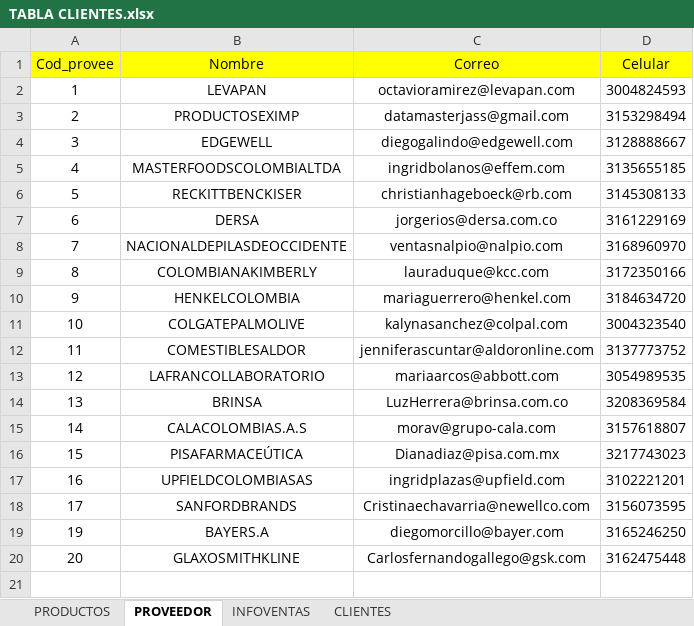
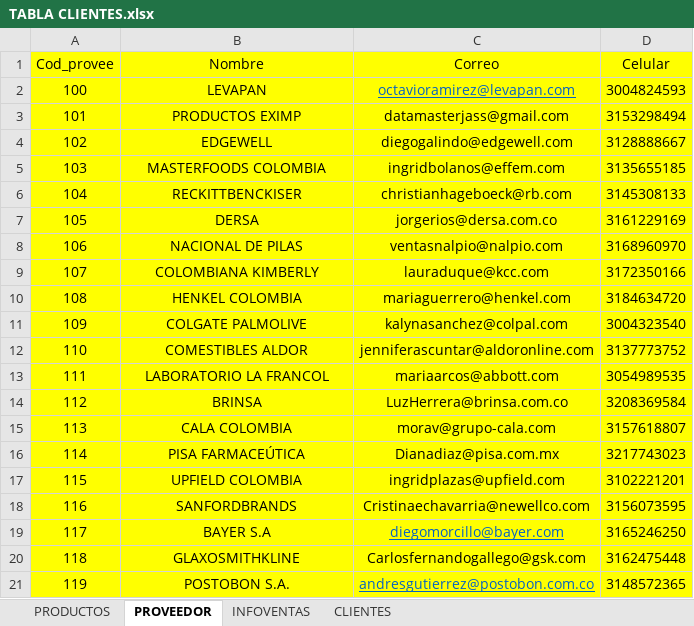
Before and after one commit to hector-heli/webApp_C4_G27_T1, an Excel workbook: TABLA CLIENTES.xlsx, sheet PROVEEDOR, drawn as a sheet; values as stored, in another font and other column widths than the file's, no borders; the diff names each change by its address in the sheet, - before the commit and + after, or states it on an @@ line.

```diff
--- a/TABLA CLIENTES.xlsx (sheet PROVEEDOR)
+++ b/TABLA CLIENTES.xlsx (sheet PROVEEDOR)
-A2 (Cod_provee): 1
+A2 (Cod_provee): 100
-A2:D20 fill: none
+A2:D20 fill: #FFFF00
@@ C2 underline: off → on, text colour: black → #0563C1 @@
-A3 (Cod_provee): 2
+A3 (Cod_provee): 101
-B3 (Nombre): PRODUCTOSEXIMP
+B3 (Nombre): PRODUCTOS EXIMP
-A4 (Cod_provee): 3
+A4 (Cod_provee): 102
-A5 (Cod_provee): 4
+A5 (Cod_provee): 103
-B5 (Nombre): MASTERFOODSCOLOMBIALTDA
+B5 (Nombre): MASTERFOODS COLOMBIA
-A6 (Cod_provee): 5
+A6 (Cod_provee): 104
-A7 (Cod_provee): 6
+A7 (Cod_provee): 105
-A8 (Cod_provee): 7
+A8 (Cod_provee): 106
-B8 (Nombre): NACIONALDEPILASDEOCCIDENTE
+B8 (Nombre): NACIONAL DE PILAS
-A9 (Cod_provee): 8
+A9 (Cod_provee): 107
-B9 (Nombre): COLOMBIANAKIMBERLY
+B9 (Nombre): COLOMBIANA KIMBERLY
-A10 (Cod_provee): 9
+A10 (Cod_provee): 108
-B10 (Nombre): HENKELCOLOMBIA
+B10 (Nombre): HENKEL COLOMBIA
-A11 (Cod_provee): 10
+A11 (Cod_provee): 109
-B11 (Nombre): COLGATEPALMOLIVE
+B11 (Nombre): COLGATE PALMOLIVE
-A12 (Cod_provee): 11
+A12 (Cod_provee): 110
-B12 (Nombre): COMESTIBLESALDOR
+B12 (Nombre): COMESTIBLES ALDOR
-A13 (Cod_provee): 12
+A13 (Cod_provee): 111
-B13 (Nombre): LAFRANCOLLABORATORIO
+B13 (Nombre): LABORATORIO LA FRANCOL
-A14 (Cod_provee): 13
+A14 (Cod_provee): 112
-A15 (Cod_provee): 14
+A15 (Cod_provee): 113
-B15 (Nombre): CALACOLOMBIAS.A.S
+B15 (Nombre): CALA COLOMBIA
-A16 (Cod_provee): 15
+A16 (Cod_provee): 114
-B16 (Nombre): PISAFARMACEÚTICA
+B16 (Nombre): PISA FARMACEÚTICA
-A17 (Cod_provee): 16
+A17 (Cod_provee): 115
-B17 (Nombre): UPFIELDCOLOMBIASAS
+B17 (Nombre): UPFIELD COLOMBIA
-A18 (Cod_provee): 17
+A18 (Cod_provee): 116
-A19 (Cod_provee): 19
+A19 (Cod_provee): 117
-B19 (Nombre): BAYERS.A
+B19 (Nombre): BAYER S.A
@@ C19 underline: off → on, text colour: black → #0563C1 @@
-A20 (Cod_provee): 20
+A20 (Cod_provee): 118
+row 21: 119 | POSTOBON S.A. | andresgutierrez@postobon.com.co | 3148572365
```
Also changed, not shown: sheet PRODUCTOS, sheet CLIENTES, 4 other files.
